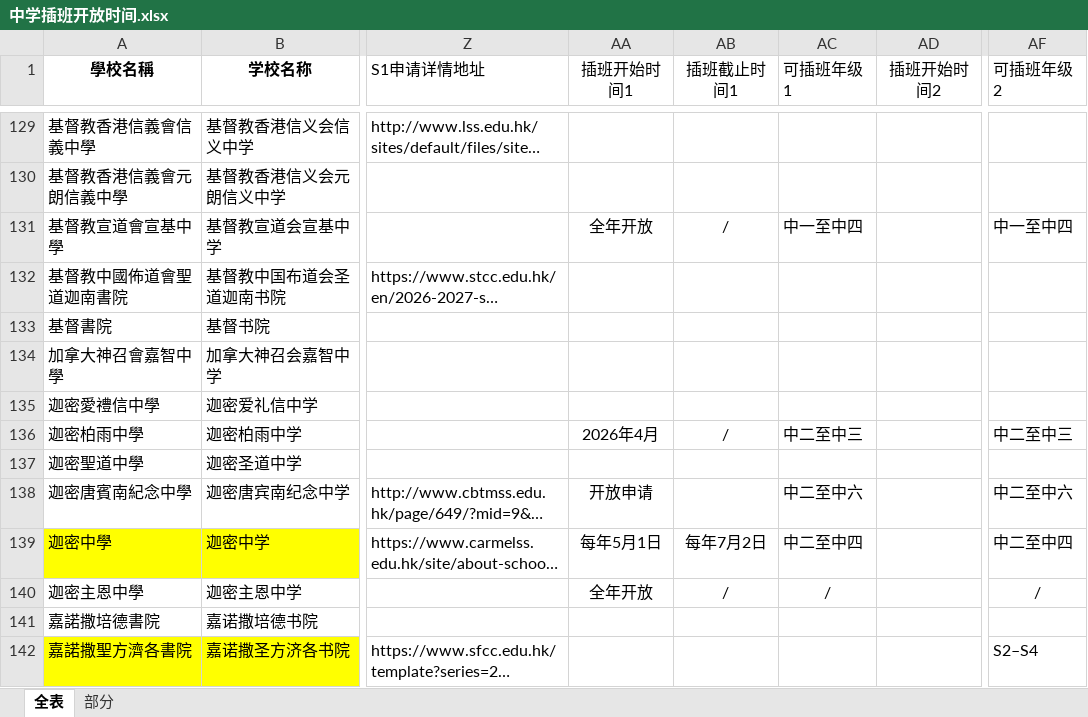
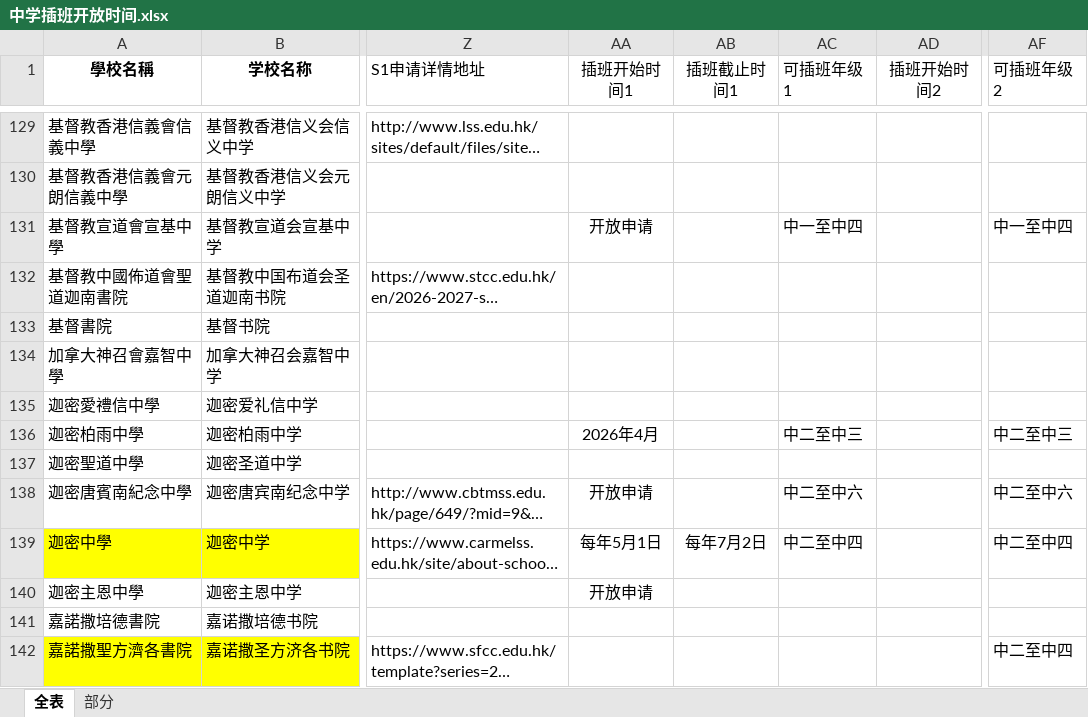
Before and after one commit to laolei112/Educational-Counselor-Assistant, an Excel workbook: backend/common/data/中学插班开放时间.xlsx, sheet 全表, drawn as a sheet; only a part is shown, gaps mark what is left out; long unchanged cells end in …; values as stored, in another font and other column widths than the file's, no borders; the diff covers the shown part only; the diff names each change by its address in the sheet, - before the commit and + after, or states it on an @@ line.

```diff
--- a/backend/common/data/中学插班开放时间.xlsx (sheet 全表)
+++ b/backend/common/data/中学插班开放时间.xlsx (sheet 全表)
-AA131 (插班开始时间1): 全年开放
+AA131 (插班开始时间1): 开放申请
-AB131 (插班截止时间1): /
+AB131 (插班截止时间1): (empty)
-AB136 (插班截止时间1): /
+AB136 (插班截止时间1): (empty)
-AA140 (插班开始时间1): 全年开放
+AA140 (插班开始时间1): 开放申请
-AB140 (插班截止时间1): /
+AB140 (插班截止时间1): (empty)
-AC140 (可插班年级1): /
+AC140 (可插班年级1): (empty)
-AF140 (可插班年级2): /
+AF140 (可插班年级2): (empty)
-AF142 (可插班年级2): S2–S4
+AF142 (可插班年级2): 中二至中四
```
Also changed, not shown: 99 edited cells and cell formats elsewhere in this sheet, 1 other file.
